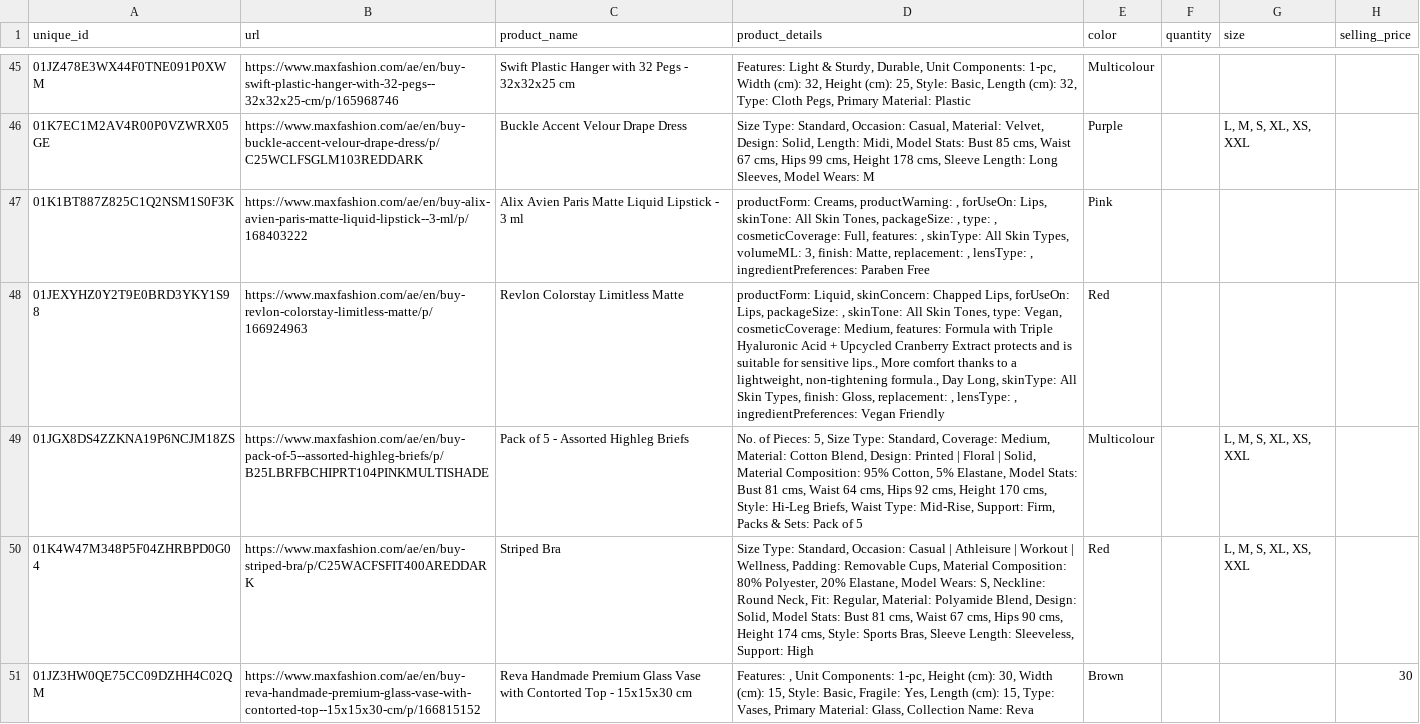
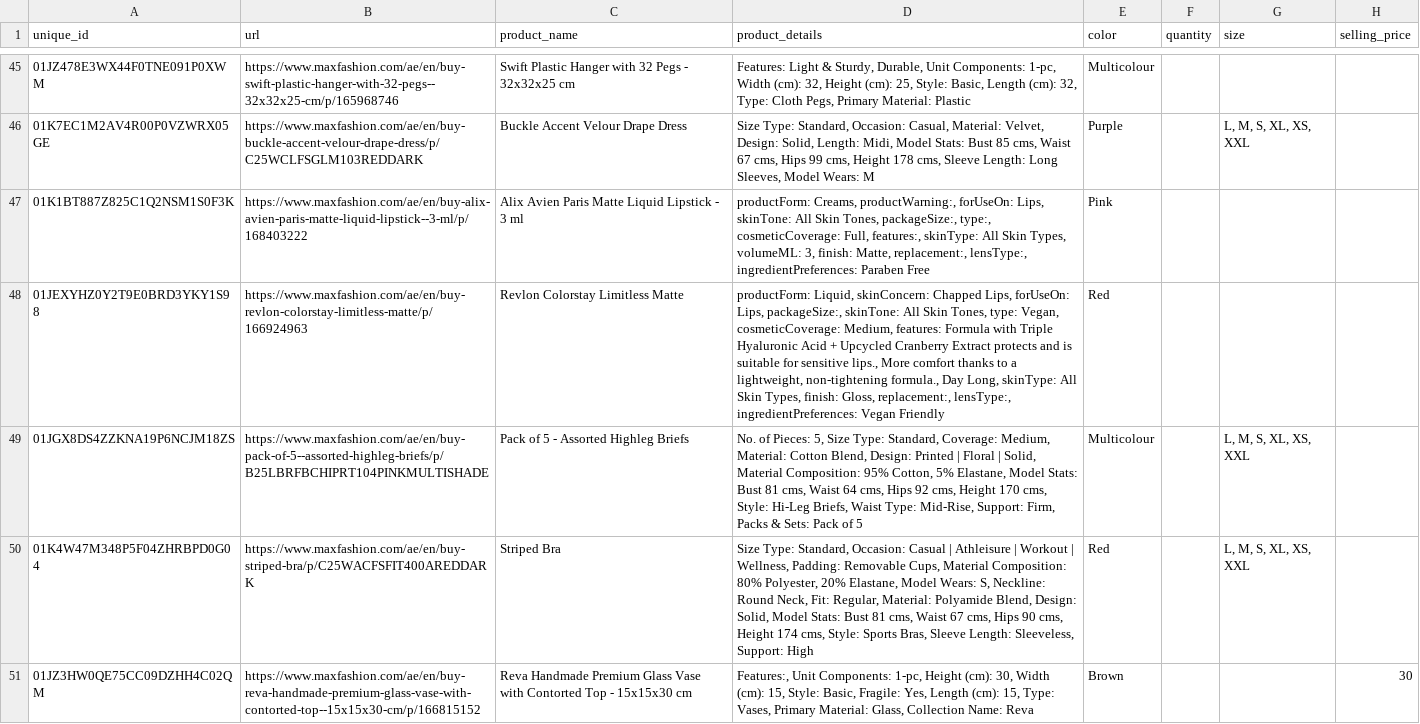
Before and after one commit to Shahanafarvin/hw-training, a CSV file: 2025-12-02/maxfashion/maxfashion_2025_12_05_sample.csv, drawn as a sheet; only a part is shown, gaps mark what is left out; the diff covers the shown part only; the diff names each change by its address in the sheet, - before the commit and + after, or states it on an @@ line.

Commit message:
asda full development initial commit,maxfashion data updated

```diff
--- a/2025-12-02/maxfashion/maxfashion_2025_12_05_sample.csv
+++ b/2025-12-02/maxfashion/maxfashion_2025_12_05_sample.csv
-D47 (product_details): productForm: Creams, productWarning: , forUseOn: Lips, skinTone: All Skin Tones, packageSize: , type: , cosmeticCoverage: Full, features: , skinType: All Skin Types, volumeML: 3, finish: Matte, replacement: , lensType: , ingredientPreferences: Paraben…
+D47 (product_details): productForm: Creams, productWarning:, forUseOn: Lips, skinTone: All Skin Tones, packageSize:, type:, cosmeticCoverage: Full, features:, skinType: All Skin Types, volumeML: 3, finish: Matte, replacement:, lensType:, ingredientPreferences: Paraben…
-D48 (product_details): …forUseOn: Lips, packageSize: , skinTone: All Skin Tones, type: Vegan, cosmeticCoverage: Medium, features: Formula with Triple Hyaluronic Acid + Upcycled Cranberry Extract protects and is suitable for sensitive lips., More comfort thanks to a lightweight, non-tightening formula., Day Long, skinType: All Skin Types, finish: Gloss, replacement: , lensType: , ingredientPreferences: Vegan…
+D48 (product_details): …forUseOn: Lips, packageSize:, skinTone: All Skin Tones, type: Vegan, cosmeticCoverage: Medium, features: Formula with Triple Hyaluronic Acid + Upcycled Cranberry Extract protects and is suitable for sensitive lips., More comfort thanks to a lightweight, non-tightening formula., Day Long, skinType: All Skin Types, finish: Gloss, replacement:, lensType:, ingredientPreferences: Vegan…
-D51 (product_details): Features: , Unit Components:…
+D51 (product_details): Features:, Unit Components:…
```
Also changed, not shown: 52 edited cells elsewhere in this file, 7 other files.
